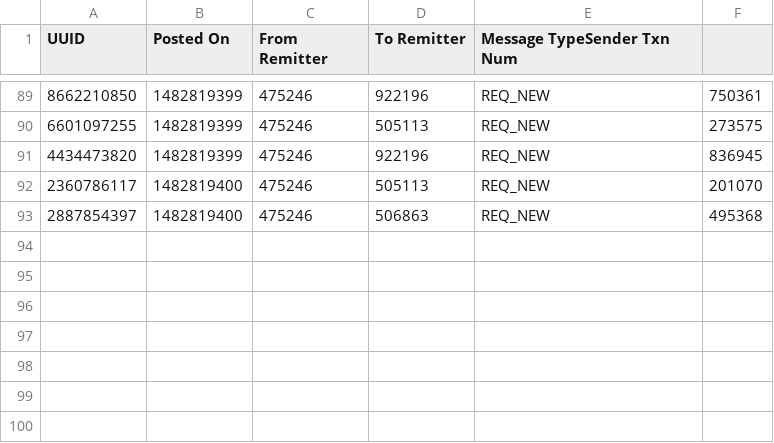
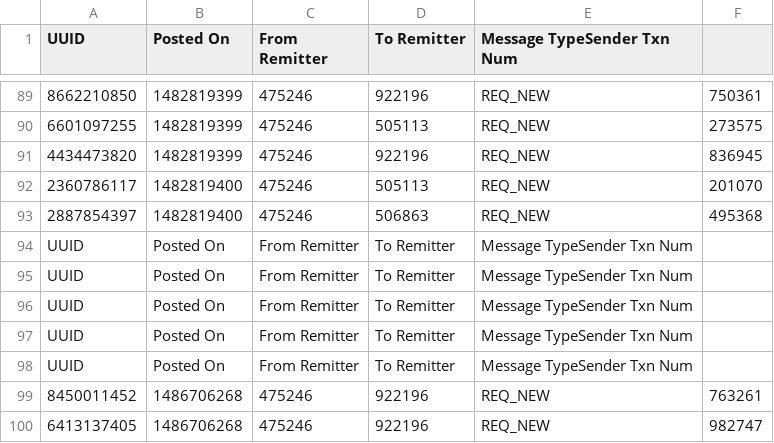
Before and after one commit to advantiot/RemitBroker, a CSV file: testing/logs/475246_post_new_txnrequests_log.csv, drawn as a sheet; only a part is shown, gaps mark what is left out.

```diff
--- a/testing/logs/475246_post_new_txnrequests_log.csv
+++ b/testing/logs/475246_post_new_txnrequests_log.csv
@@ -93 +93,8 @@ UUID,Posted On,From Remitter,To Remitter,Message TypeSender Txn Num
 2887854397,1482819400,475246,506863,REQ_NEW,495368,
+UUID,Posted On,From Remitter,To Remitter,Message TypeSender Txn Num
+UUID,Posted On,From Remitter,To Remitter,Message TypeSender Txn Num
+UUID,Posted On,From Remitter,To Remitter,Message TypeSender Txn Num
+UUID,Posted On,From Remitter,To Remitter,Message TypeSender Txn Num
+UUID,Posted On,From Remitter,To Remitter,Message TypeSender Txn Num
+8450011452,1486706268,475246,922196,REQ_NEW,763261,
+6413137405,1486706268,475246,922196,REQ_NEW,982747,
```
Also changed, not shown: testing/logs/164831_post_new_txnrequests_log.csv, testing/logs/443444_post_new_txnrequests_log.csv, 57 other files.
